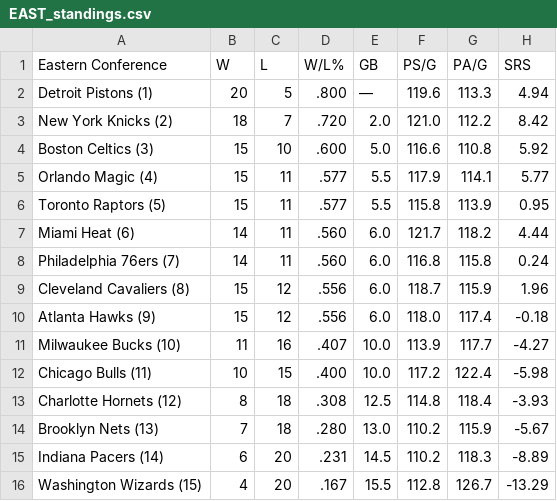
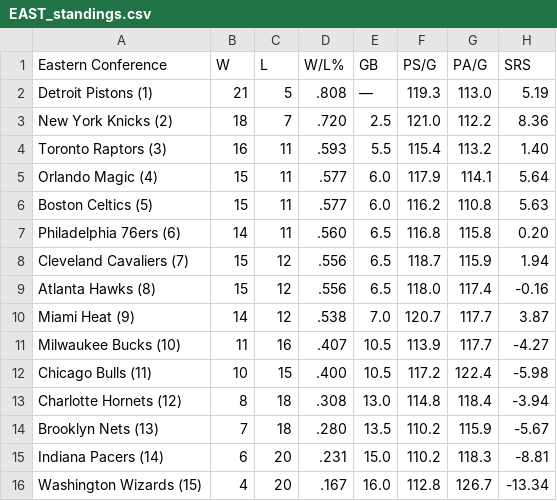
Before and after one commit to caHaber/flat-data-nba-standings, a CSV file: EAST_standings.csv, drawn as a sheet.

```diff
--- a/EAST_standings.csv
+++ b/EAST_standings.csv
@@ -1,16 +1,16 @@
 "Eastern Conference","W","L","W/L%","GB","PS/G","PA/G","SRS"
-"Detroit Pistons (1) ","20","5",".800","—","119.6","113.3","4.94"
-"New York Knicks (2) ","18","7",".720","2.0","121.0","112.2","8.42"
-"Boston Celtics (3) ","15","10",".600","5.0","116.6","110.8","5.92"
-"Orlando Magic (4) ","15","11",".577","5.5","117.9","114.1","5.77"
-"Toronto Raptors (5) ","15","11",".577","5.5","115.8","113.9","0.95"
-"Miami Heat (6) ","14","11",".560","6.0","121.7","118.2","4.44"
-"Philadelphia 76ers (7) ","14","11",".560","6.0","116.8","115.8","0.24"
-"Cleveland Cavaliers (8) ","15","12",".556","6.0","118.7","115.9","1.96"
-"Atlanta Hawks (9) ","15","12",".556","6.0","118.0","117.4","-0.18"
-"Milwaukee Bucks (10) ","11","16",".407","10.0","113.9","117.7","-4.27"
-"Chicago Bulls (11) ","10","15",".400","10.0","117.2","122.4","-5.98"
-"Charlotte Hornets (12) ","8","18",".308","12.5","114.8","118.4","-3.93"
-"Brooklyn Nets (13) ","7","18",".280","13.0","110.2","115.9","-5.67"
-"Indiana Pacers (14) ","6","20",".231","14.5","110.2","118.3","-8.89"
-"Washington Wizards (15) ","4","20",".167","15.5","112.8","126.7","-13.29"
+"Detroit Pistons (1) ","21","5",".808","—","119.3","113.0","5.19"
+"New York Knicks (2) ","18","7",".720","2.5","121.0","112.2","8.36"
+"Toronto Raptors (3) ","16","11",".593","5.5","115.4","113.2","1.40"
+"Orlando Magic (4) ","15","11",".577","6.0","117.9","114.1","5.64"
+"Boston Celtics (5) ","15","11",".577","6.0","116.2","110.8","5.63"
+"Philadelphia 76ers (6) ","14","11",".560","6.5","116.8","115.8","0.20"
+"Cleveland Cavaliers (7) ","15","12",".556","6.5","118.7","115.9","1.94"
+"Atlanta Hawks (8) ","15","12",".556","6.5","118.0","117.4","-0.16"
+"Miami Heat (9) ","14","12",".538","7.0","120.7","117.7","3.87"
+"Milwaukee Bucks (10) ","11","16",".407","10.5","113.9","117.7","-4.27"
+"Chicago Bulls (11) ","10","15",".400","10.5","117.2","122.4","-5.98"
+"Charlotte Hornets (12) ","8","18",".308","13.0","114.8","118.4","-3.94"
+"Brooklyn Nets (13) ","7","18",".280","13.5","110.2","115.9","-5.67"
+"Indiana Pacers (14) ","6","20",".231","15.0","110.2","118.3","-8.81"
+"Washington Wizards (15) ","4","20",".167","16.0","112.8","126.7","-13.34"
```
Also changed, not shown: WEST_standings.csv, 1 other file.
